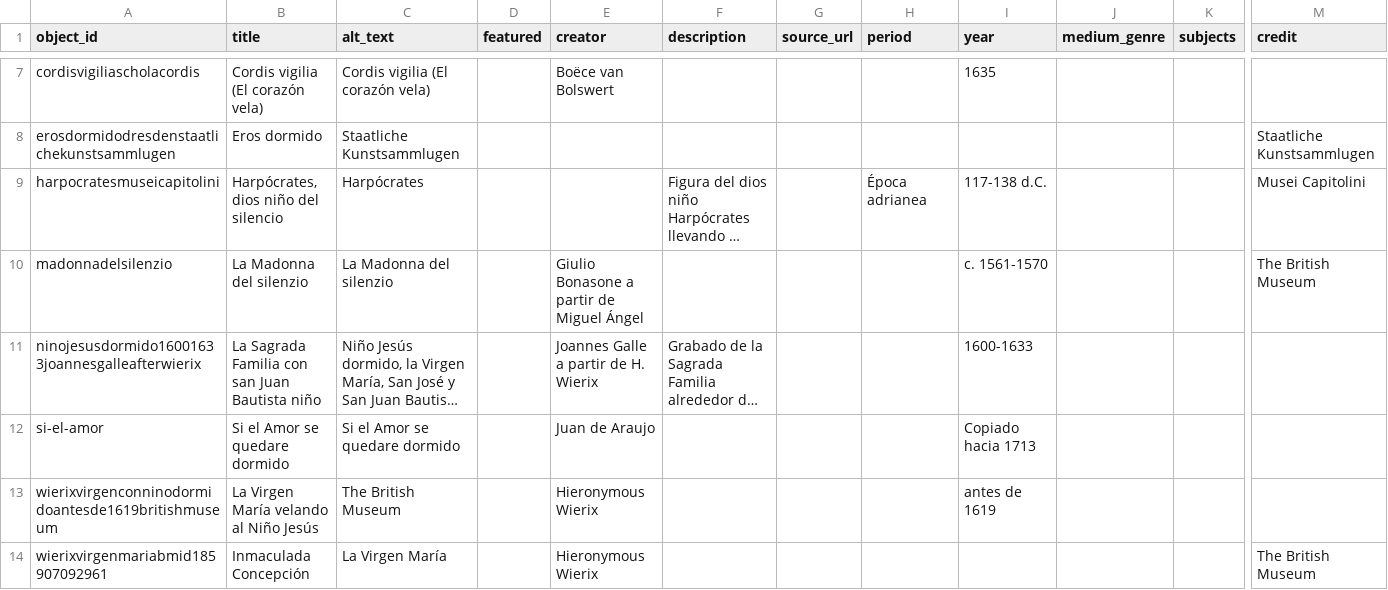
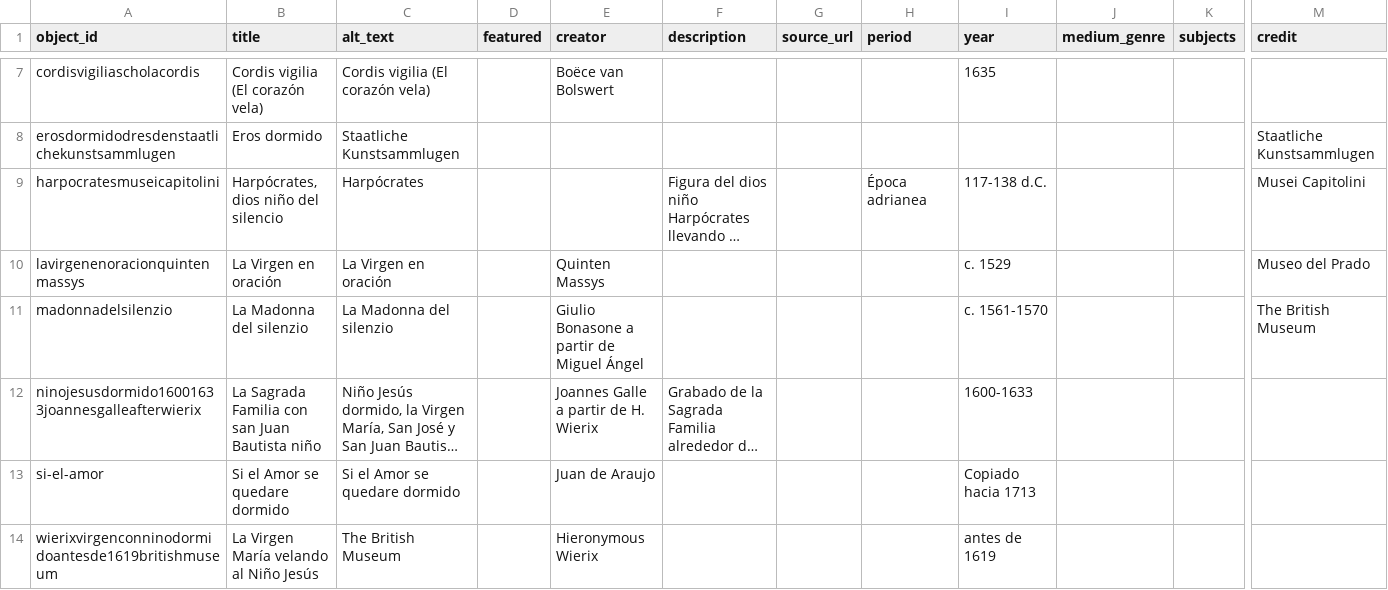
Before and after one commit to marbrerose-web/pintura-virreinal, a CSV file: telar-content/spreadsheets/objects.csv, drawn as a sheet; only a part is shown, gaps mark what is left out; the shorter side is filled out with more unchanged rows; long unchanged cells end in …; rows hold the shown columns only; the diff names each change by its address in the sheet, - before the commit and + after, or states it on an @@ line.

```diff
--- a/telar-content/spreadsheets/objects.csv
+++ b/telar-content/spreadsheets/objects.csv
+row 10: lavirgenenoracionquintenmassys | La Virgen en oración | La Virgen en oración |  | Quinten Massys |  |  |  | c. 1529 |  |  | Museo del Prado
```
Also changed, not shown: 1 other file.
